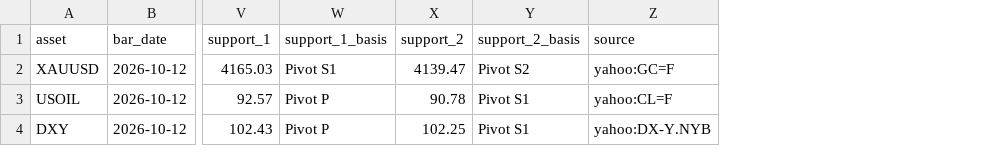
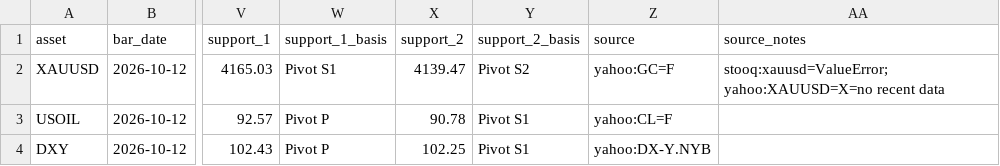
Before and after one commit to amonaipitf-ai/trading-ml, a CSV file: output/levels.csv, drawn as a sheet; only a part is shown, gaps mark what is left out; the diff names each change by its address in the sheet, - before the commit and + after, or states it on an @@ line.

```diff
--- a/output/levels.csv
+++ b/output/levels.csv
+column AA (source_notes), row 2: stooq:xauusd=ValueError; yahoo:XAUUSD=X=no recent data
```
Also changed, not shown: data/prices.csv, output/backtest_results_h1.csv, 4 other files.
